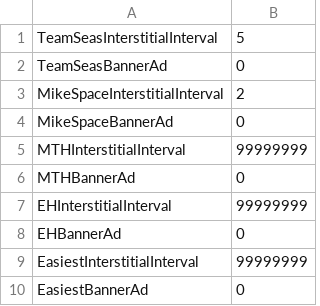
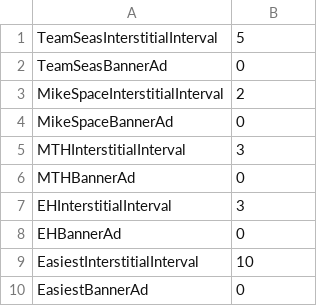
Before and after one commit to JasperRaccoon/jasperraccoon.github.io, a CSV file: Data/AdData.csv, drawn as a sheet.

Commit message:
Update AdData.csv

```diff
--- a/Data/AdData.csv
+++ b/Data/AdData.csv
@@ -4,7 +4,7 @@ MikeSpaceInterstitialInterval,2
 MikeSpaceBannerAd,0
-MTHInterstitialInterval,99999999
+MTHInterstitialInterval,3
 MTHBannerAd,0
-EHInterstitialInterval,99999999
+EHInterstitialInterval,3
 EHBannerAd,0
-EasiestInterstitialInterval,99999999
+EasiestInterstitialInterval,10
 EasiestBannerAd,0
```
